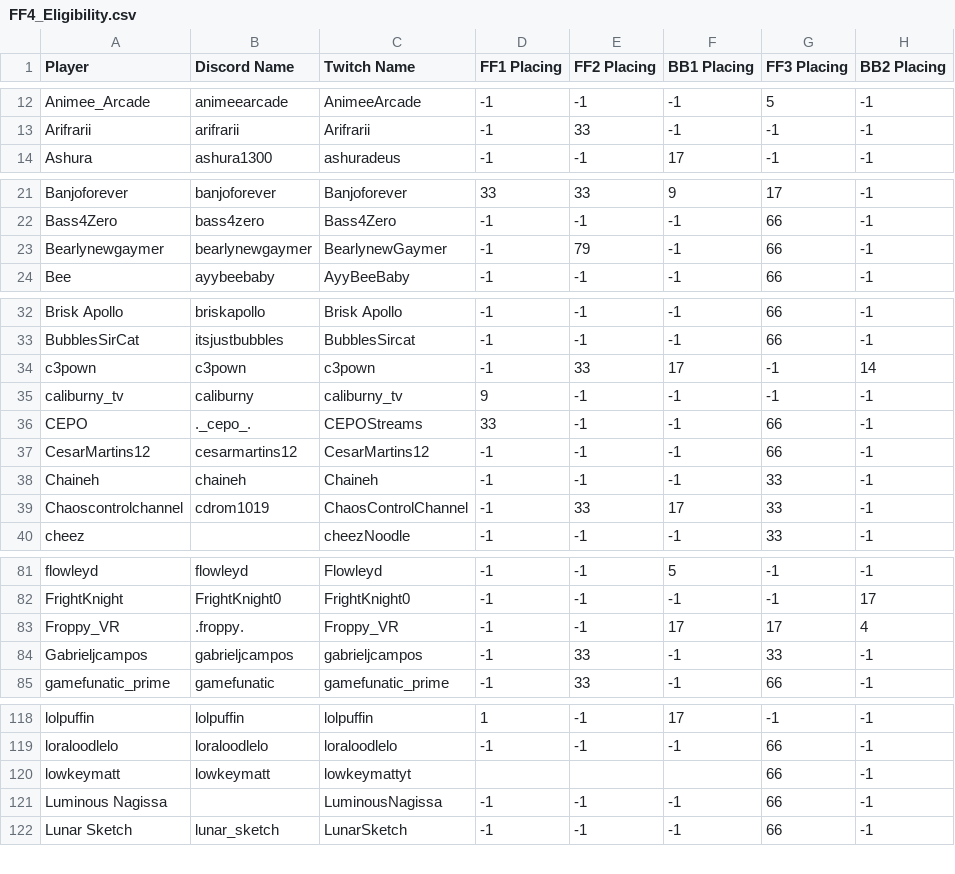
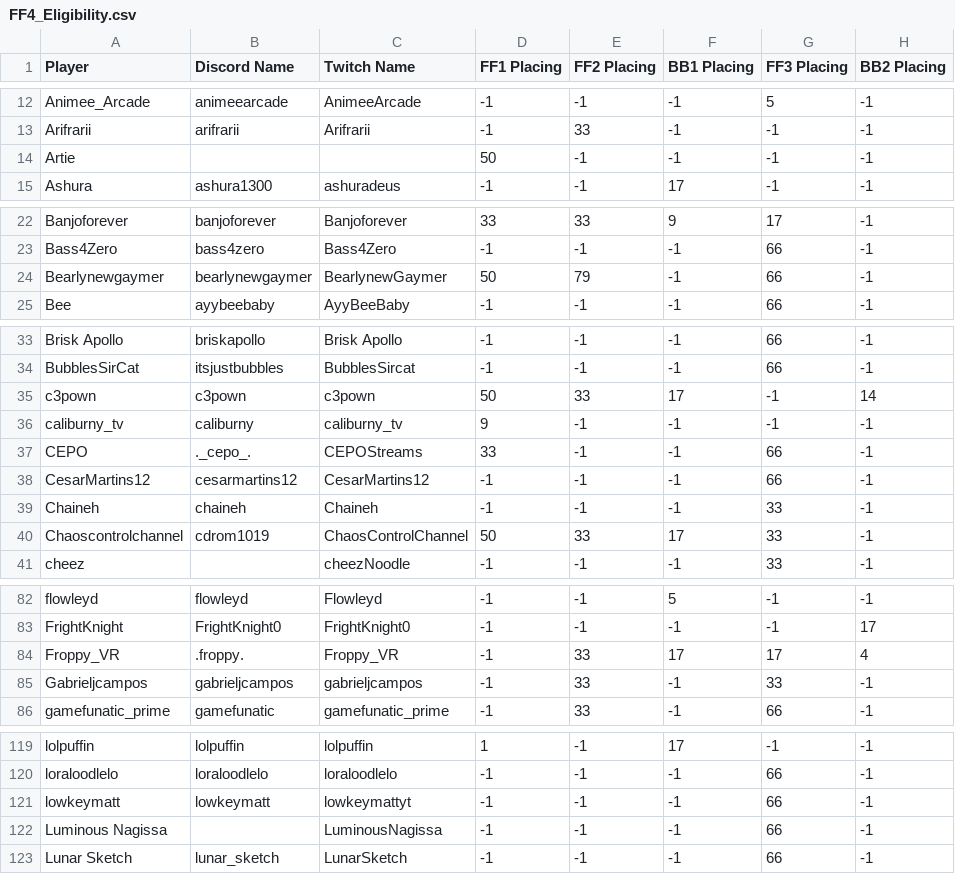
Before and after one commit to roromaniac/Fresh-Faces-4-Charity-Website, a CSV file: data/FF4_Eligibility.csv, drawn as a sheet; only a part is shown, gaps mark what is left out; the diff covers the shown part only.

Commit message:
updated eligibility database

```diff
--- a/data/FF4_Eligibility.csv
+++ b/data/FF4_Eligibility.csv
@@ -13,2 +13,3 @@ Animee_Arcade,animeearcade,AnimeeArcade,-1,-1,-1,5,-1
 Arifrarii,arifrarii,Arifrarii,-1,33,-1,-1,-1
+Artie,,,50,-1,-1,-1,-1
 Ashura,ashura1300,ashuradeus,-1,-1,17,-1,-1
@@ -22,3 +23,3 @@ Banjoforever,banjoforever,Banjoforever,33,33,9,17,-1
 Bass4Zero,bass4zero,Bass4Zero,-1,-1,-1,66,-1
-Bearlynewgaymer,bearlynewgaymer,BearlynewGaymer,-1,79,-1,66,-1
+Bearlynewgaymer,bearlynewgaymer,BearlynewGaymer,50,79,-1,66,-1
 Bee,ayybeebaby,AyyBeeBaby,-1,-1,-1,66,-1
@@ -33,3 +34,3 @@ Brisk Apollo,briskapollo,Brisk Apollo,-1,-1,-1,66,-1
 BubblesSirCat,itsjustbubbles,BubblesSircat,-1,-1,-1,66,-1
-c3pown,c3pown,c3pown,-1,33,17,-1,14
+c3pown,c3pown,c3pown,50,33,17,-1,14
 caliburny_tv,caliburny,caliburny_tv,9,-1,-1,-1,-1
@@ -38,3 +39,3 @@ CesarMartins12,cesarmartins12,CesarMartins12,-1,-1,-1,66,-1
 Chaineh,chaineh,Chaineh,-1,-1,-1,33,-1
-Chaoscontrolchannel,cdrom1019,ChaosControlChannel,-1,33,17,33,-1
+Chaoscontrolchannel,cdrom1019,ChaosControlChannel,50,33,17,33,-1
 cheez,,cheezNoodle,-1,-1,-1,33,-1
@@ -82,3 +83,3 @@ flowleyd,flowleyd,Flowleyd,-1,-1,5,-1,-1
 FrightKnight,FrightKnight0,FrightKnight0,-1,-1,-1,-1,17
-Froppy_VR,.froppy.,Froppy_VR,-1,-1,17,17,4
+Froppy_VR,.froppy.,Froppy_VR,-1,33,17,17,4
 Gabrieljcampos,gabrieljcampos,gabrieljcampos,-1,33,-1,33,-1
@@ -120,3 +121,3 @@ lolpuffin,lolpuffin,lolpuffin,1,-1,17,-1,-1
 loraloodlelo,loraloodlelo,loraloodlelo,-1,-1,-1,66,-1
-lowkeymatt,lowkeymatt,lowkeymattyt,,,,66,-1
+lowkeymatt,lowkeymatt,lowkeymattyt,-1,-1,-1,66,-1
 Luminous Nagissa,,LuminousNagissa,-1,-1,-1,66,-1
```
Also changed, not shown: 2 edited cells elsewhere in this file, data/FF4_Eligibility_CALCULATED.csv, data/FF4_Eligibility_CALCULATED_ELIGIBLE.csv, 1 other file.
